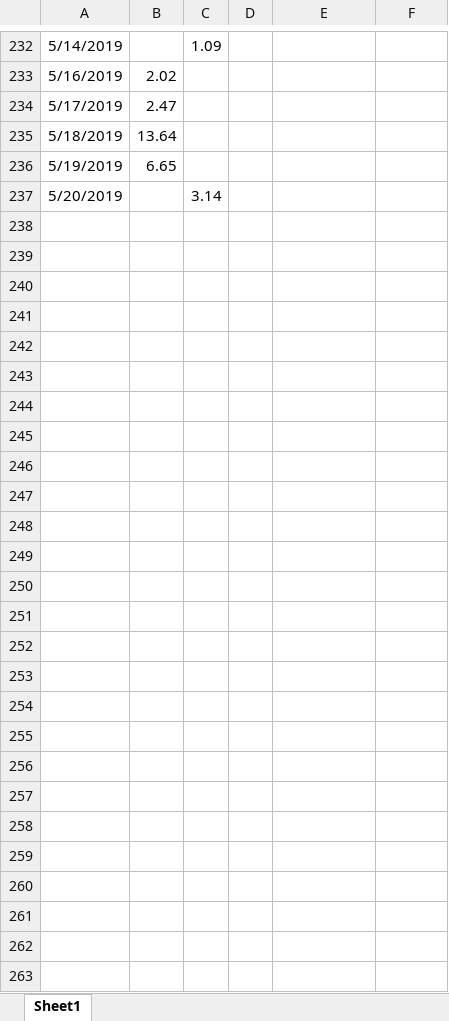
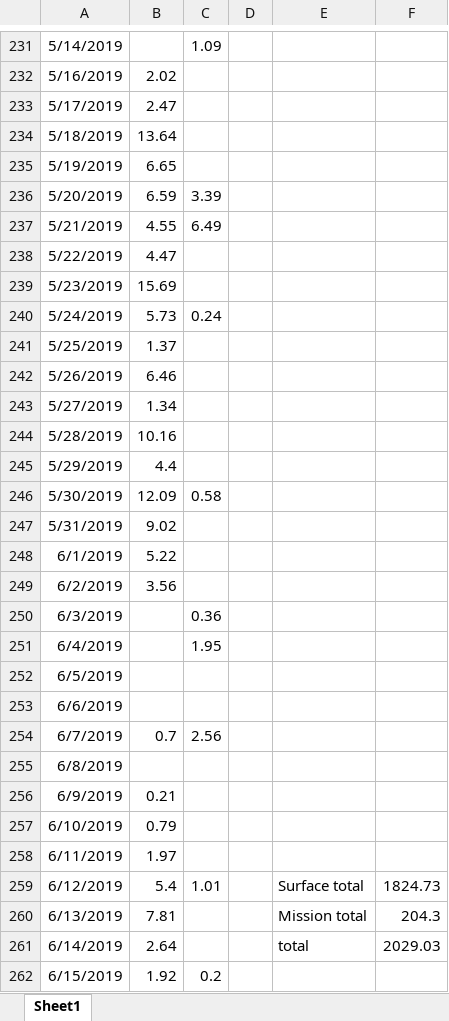
Before and after one commit to eef808a24ff/PhysWiki, an Excel workbook: timer.xlsx, sheet Sheet1, drawn as a sheet; only a part is shown, gaps mark what is left out; values as stored, in another font and other column widths than the file's, no borders; addresses are those after the commit; the diff covers the shown part only; the diff names each change by its address in the sheet, - before the commit and + after, or states it on an @@ line.

```diff
--- a/timer.xlsx (sheet Sheet1)
+++ b/timer.xlsx (sheet Sheet1)
-B236: (empty)
+B236: 6.59
-C236: 3.14
+C236: 3.39
+row 237: 5/21/2019 | 4.55 | 6.49
+row 238: 5/22/2019 | 4.47
+row 239: 5/23/2019 | 15.69
+row 240: 5/24/2019 | 5.73 | 0.24
+row 241: 5/25/2019 | 1.37
+row 242: 5/26/2019 | 6.46
+row 243: 5/27/2019 | 1.34
+row 244: 5/28/2019 | 10.16
+row 245: 5/29/2019 | 4.4
+row 246: 5/30/2019 | 12.09 | 0.58
+row 247: 5/31/2019 | 9.02
+row 248: 6/1/2019 | 5.22
+row 249: 6/2/2019 | 3.56
+row 250: 6/3/2019 |  | 0.36
+row 251: 6/4/2019 |  | 1.95
+row 252: 6/5/2019
+row 253: 6/6/2019
+row 254: 6/7/2019 | 0.7 | 2.56
+row 255: 6/8/2019
+row 256: 6/9/2019 | 0.21
+row 257: 6/10/2019 | 0.79
+row 258: 6/11/2019 | 1.97
+row 259: 6/12/2019 | 5.4 | 1.01 |  | Surface total | 1824.73
+row 260: 6/13/2019 | 7.81 |  |  | Mission total | 204.3
+row 261: 6/14/2019 | 2.64 |  |  | total | 2029.03
+row 262: 6/15/2019 | 1.92 | 0.2
```
Also changed, not shown: 1 removed row and 12 edited cells elsewhere in this sheet, 4 other files.
